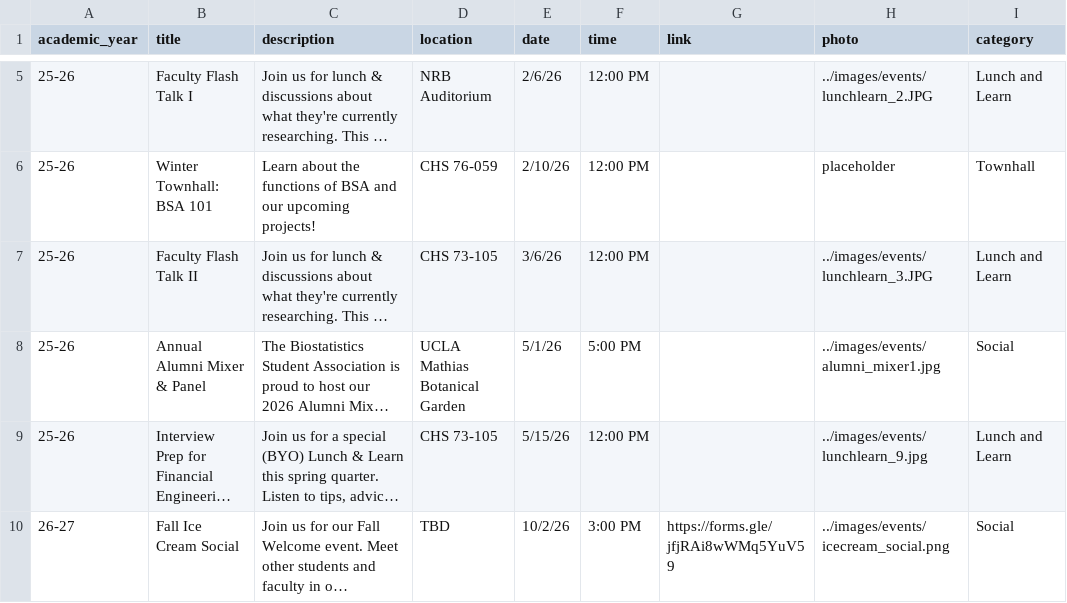
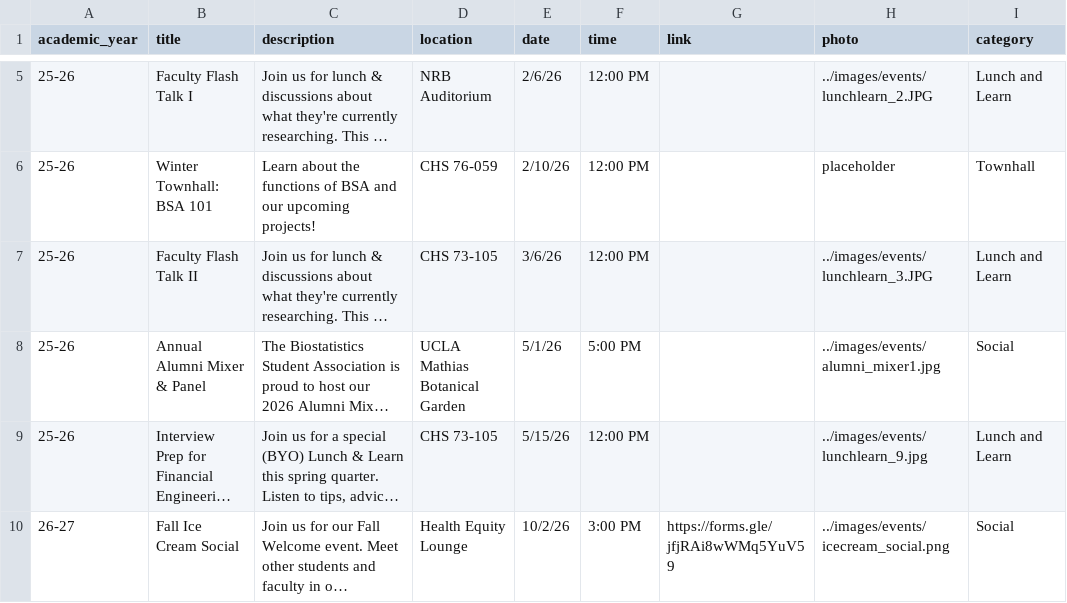
Before and after one commit to UCLA-BSA/UCLA-BSA.github.io, a CSV file: events/events.csv, drawn as a sheet; only a part is shown, gaps mark what is left out; long unchanged cells end in …; the diff names each change by its address in the sheet, - before the commit and + after, or states it on an @@ line.

Commit message:
Update events.csv

```diff
--- a/events/events.csv
+++ b/events/events.csv
-D10 (location): TBD
+D10 (location): Health Equity Lounge
```
